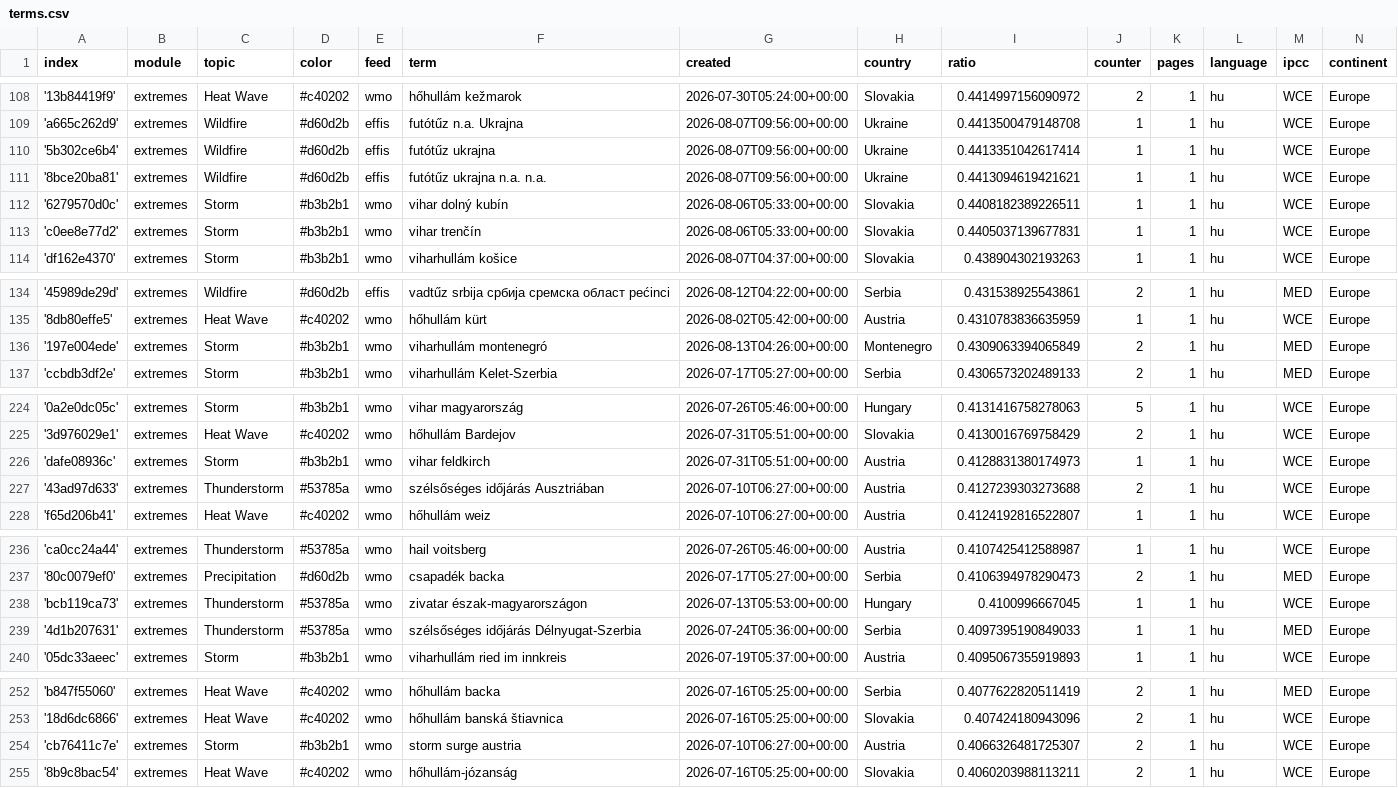
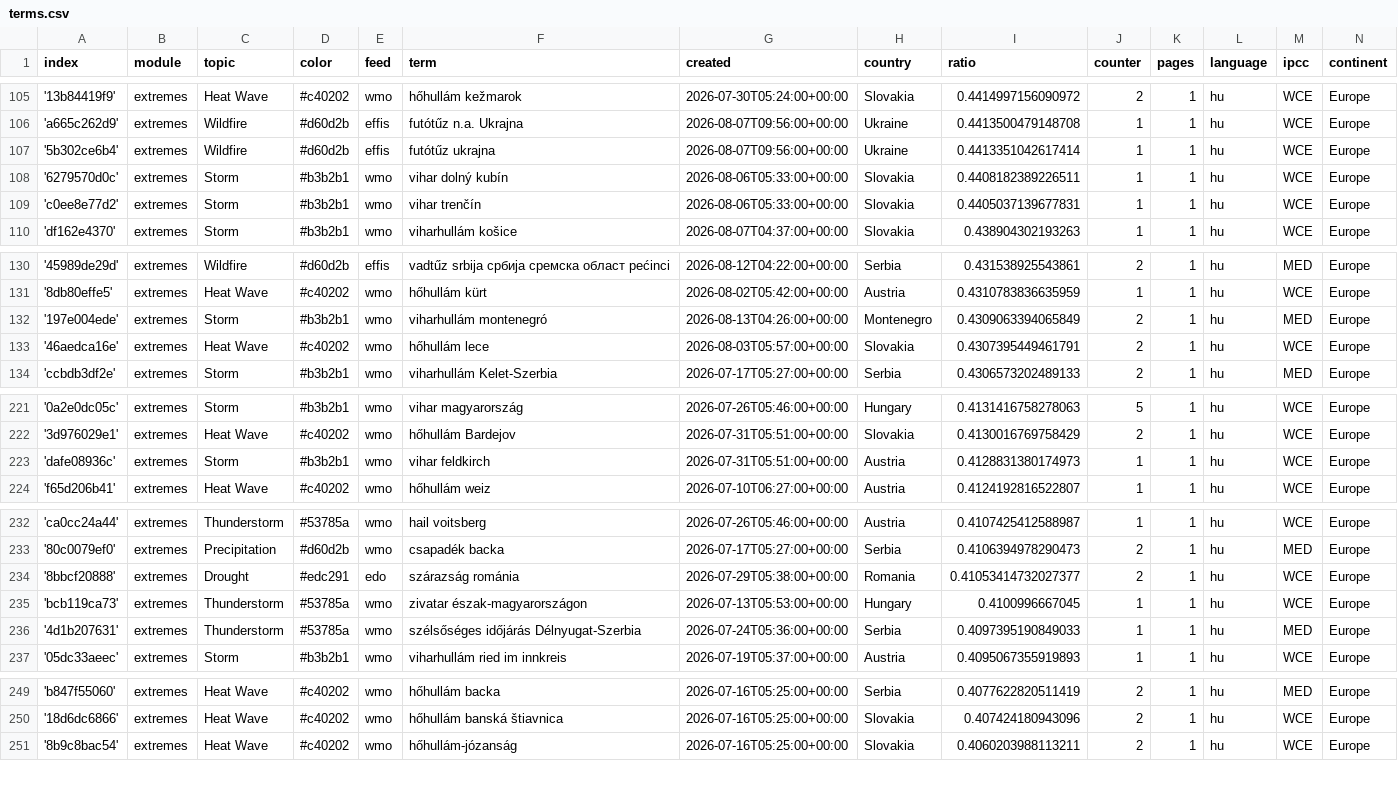
Before and after one commit to jens-news/hungarianExtremes, a CSV file: terms.csv, drawn as a sheet; only a part is shown, gaps mark what is left out; removed rows and columns are numbered as before the commit, all else as after; the diff covers the shown part only; the diff names each change by its address in the sheet, - before the commit and + after, or states it on an @@ line.

```diff
--- a/terms.csv
+++ b/terms.csv
-row 111: '8bce20ba81' | extremes | Wildfire | #d60d2b | effis | futótűz ukrajna n.a. n.a. | 2026-08-07T09:56:00+00:00 | Ukraine | 0.4413094619421621 | 1 | 1 | hu | WCE | Europe
+row 133: '46aedca16e' | extremes | Heat Wave | #c40202 | wmo | hőhullám lece | 2026-08-03T05:57:00+00:00 | Slovakia | 0.4307395449461791 | 2 | 1 | hu | WCE | Europe
-row 227: '43ad97d633' | extremes | Thunderstorm | #53785a | wmo | szélsőséges időjárás Ausztriában | 2026-07-10T06:27:00+00:00 | Austria | 0.4127239303273688 | 2 | 1 | hu | WCE | Europe
+row 234: '8bbcf20888' | extremes | Drought | #edc291 | edo | szárazság románia | 2026-07-29T05:38:00+00:00 | Romania | 0.41053414732027377 | 2 | 1 | hu | WCE | Europe
-row 254: 'cb76411c7e' | extremes | Storm | #b3b2b1 | wmo | storm surge austria | 2026-07-10T06:27:00+00:00 | Austria | 0.4066326481725307 | 2 | 1 | hu | WCE | Europe
```
Also changed, not shown: 2 added rows, 4 removed rows and 7 edited cells elsewhere in this file.
